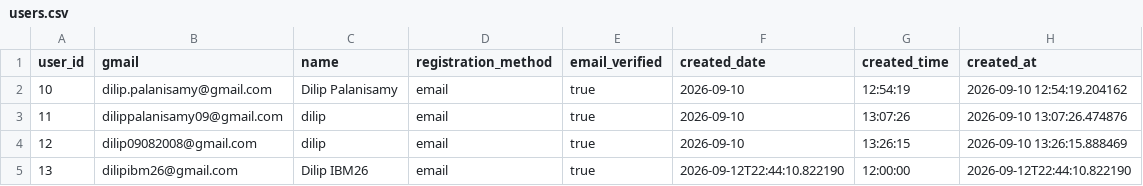
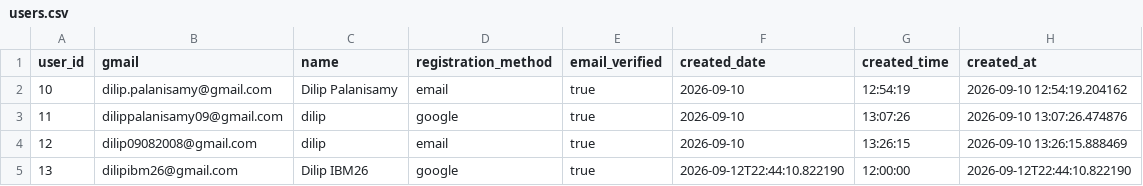
Before and after one commit to DilipPalanisamy/Kizuno-AI, a CSV file: users.csv, drawn as a sheet.

```diff
--- a/users.csv
+++ b/users.csv
@@ -2,4 +2,4 @@ user_id,gmail,name,registration_method,email_verified,created_date,created_time,
 10,dilip.palanisamy@gmail.com,Dilip Palanisamy,email,true,2026-09-10,12:54:19,2026-09-10 12:54:19.204162
-11,dilippalanisamy09@gmail.com,dilip,email,true,2026-09-10,13:07:26,2026-09-10 13:07:26.474876
+11,dilippalanisamy09@gmail.com,dilip,google,true,2026-09-10,13:07:26,2026-09-10 13:07:26.474876
 12,dilip09082008@gmail.com,dilip,email,true,2026-09-10,13:26:15,2026-09-10 13:26:15.888469
-13,dilipibm26@gmail.com,Dilip IBM26,email,true,2026-09-12T22:44:10.822190,12:00:00,2026-09-12T22:44:10.822190
+13,dilipibm26@gmail.com,Dilip IBM26,google,true,2026-09-12T22:44:10.822190,12:00:00,2026-09-12T22:44:10.822190
```
Also changed, not shown: complaints.csv, 7 other files.
